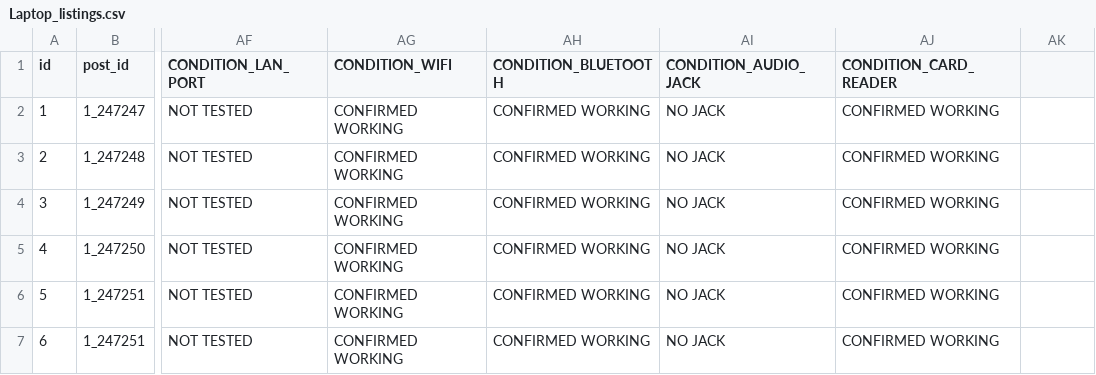
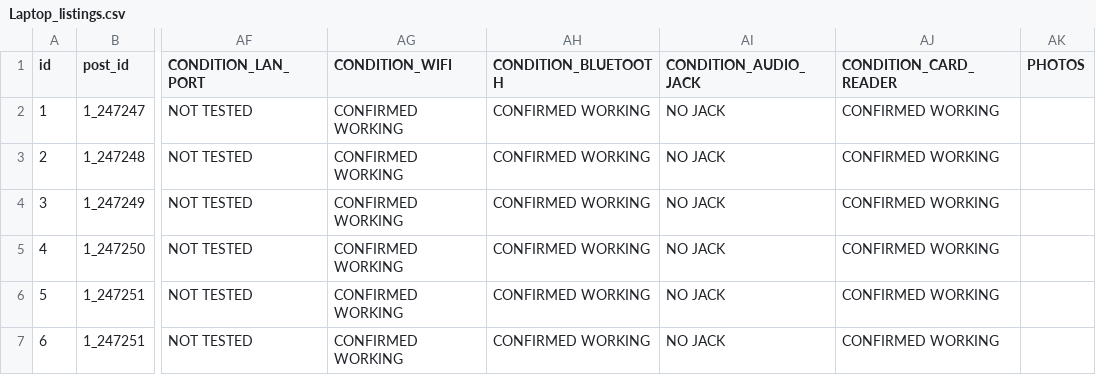
Before and after one commit to gbabohernest/CeeVee_Online, a CSV file: datadeploy/Laptop_listings.csv, drawn as a sheet; only a part is shown, gaps mark what is left out; the diff names each change by its address in the sheet, - before the commit and + after, or states it on an @@ line.

Commit message:
added csv for user and modified laptop database

```diff
--- a/datadeploy/Laptop_listings.csv
+++ b/datadeploy/Laptop_listings.csv
-AK1: (empty)
+AK1: PHOTOS
```
Also changed, not shown: 3 other files.
